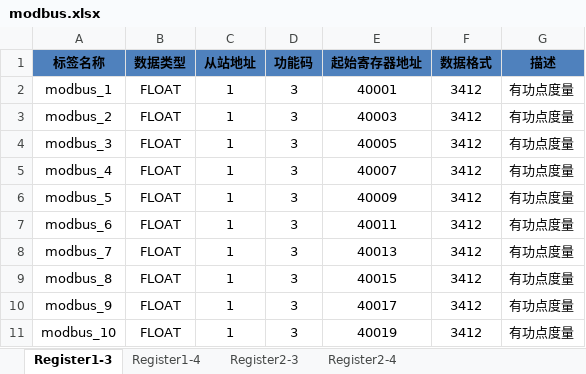
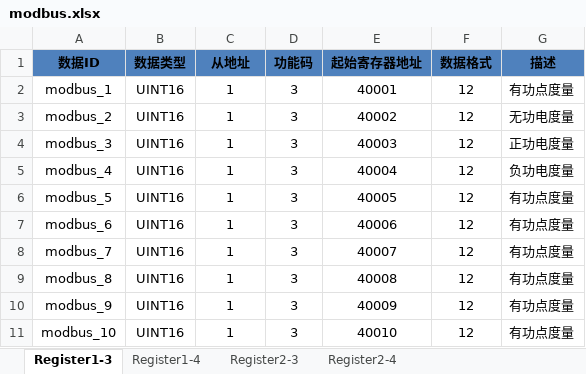
Before and after one commit to hg-hyy/MY-Flask, an Excel workbook: conf/modbus.xlsx, sheet Register1-3, drawn as a sheet; values as stored, in another font and other column widths than the file's, no borders; the diff names each change by its address in the sheet, - before the commit and + after, or states it on an @@ line.

```diff
--- a/conf/modbus.xlsx (sheet Register1-3)
+++ b/conf/modbus.xlsx (sheet Register1-3)
-A1: 标签名称
+A1: 数据ID
-C1: 从站地址
+C1: 从地址
-B2:B11 (数据类型): FLOAT
+B2:B11 (数据类型): UINT16
-F2:F11 (数据格式): 3412
+F2:F11 (数据格式): 12
-E3 (起始寄存器地址): 40003
+E3 (起始寄存器地址): 40002
-G3 (描述): 有功点度量
+G3 (描述): 无功电度量
-E4 (起始寄存器地址): 40005
+E4 (起始寄存器地址): 40003
-G4 (描述): 有功点度量
+G4 (描述): 正功电度量
-E5 (起始寄存器地址): 40007
+E5 (起始寄存器地址): 40004
-G5 (描述): 有功点度量
+G5 (描述): 负功电度量
-E6 (起始寄存器地址): 40009
+E6 (起始寄存器地址): 40005
-E7 (起始寄存器地址): 40011
+E7 (起始寄存器地址): 40006
-E8 (起始寄存器地址): 40013
+E8 (起始寄存器地址): 40007
-E9 (起始寄存器地址): 40015
+E9 (起始寄存器地址): 40008
-E10 (起始寄存器地址): 40017
+E10 (起始寄存器地址): 40009
-E11 (起始寄存器地址): 40019
+E11 (起始寄存器地址): 40010
```
Also changed, not shown: sheet Register2-4, sheet Register1-4, sheet Register2-3, 11 other files.
